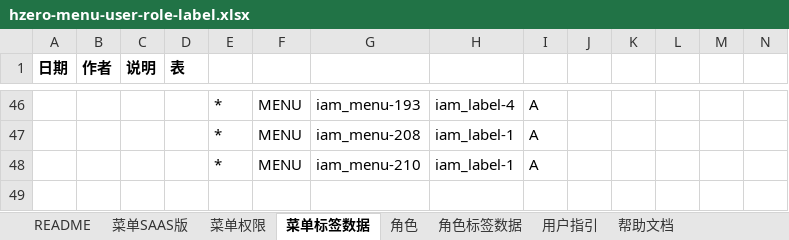
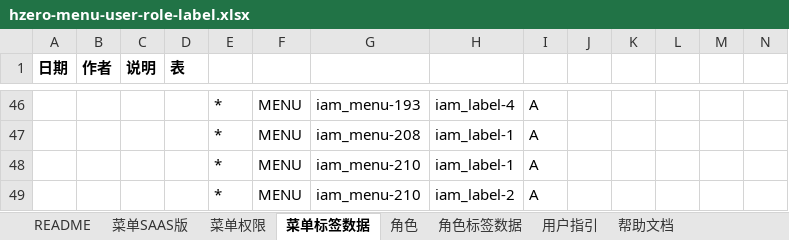
Before and after one commit to open-hand/devops-service, an Excel workbook: src/main/resources/script/db/init-data/devops_service/hzero_platform/hzero-menu-user-role-label.xlsx, sheet 菜单标签数据, drawn as a sheet; only a part is shown, gaps mark what is left out; values as stored, in another font and other column widths than the file's, no borders; rows hold the shown columns only; the diff names each change by its address in the sheet, - before the commit and + after, or states it on an @@ line.

```diff
--- a/src/main/resources/script/db/init-data/devops_service/hzero_platform/hzero-menu-user-role-label.xlsx (sheet 菜单标签数据)
+++ b/src/main/resources/script/db/init-data/devops_service/hzero_platform/hzero-menu-user-role-label.xlsx (sheet 菜单标签数据)
+row 49:  |  |  |  | * | MENU | iam_menu-210 | iam_label-2 | A
```
Also changed, not shown: sheet 角色, sheet 菜单SAAS版, sheet 菜单权限.
